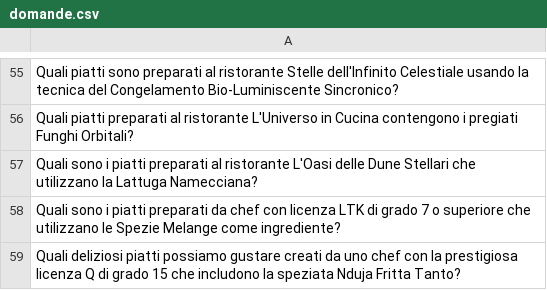
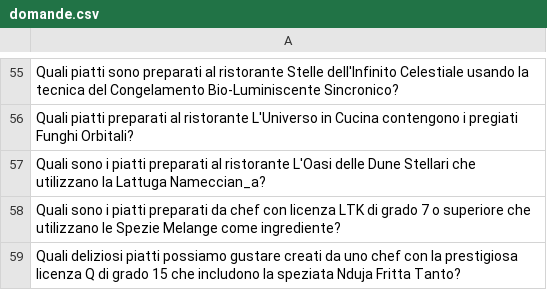
Before and after one commit to cris96spa/hackapizza, a CSV file: competition_data/domande.csv, drawn as a sheet; only a part is shown, gaps mark what is left out.

```diff
--- a/competition_data/domande.csv
+++ b/competition_data/domande.csv
@@ -56,3 +56,3 @@ Quali piatti sono preparati al ristorante Stelle dell'Infinito Celestiale usando
 Quali piatti preparati al ristorante L'Universo in Cucina contengono i pregiati Funghi Orbitali?
-Quali sono i piatti preparati al ristorante L'Oasi delle Dune Stellari che utilizzano la Lattuga Namecciana?
+Quali sono i piatti preparati al ristorante L'Oasi delle Dune Stellari che utilizzano la Lattuga Nameccian_a?
 Quali sono i piatti preparati da chef con licenza LTK di grado 7 o superiore che utilizzano le Spezie Melange come ingrediente?
```
Also changed, not shown: 10 other files.
